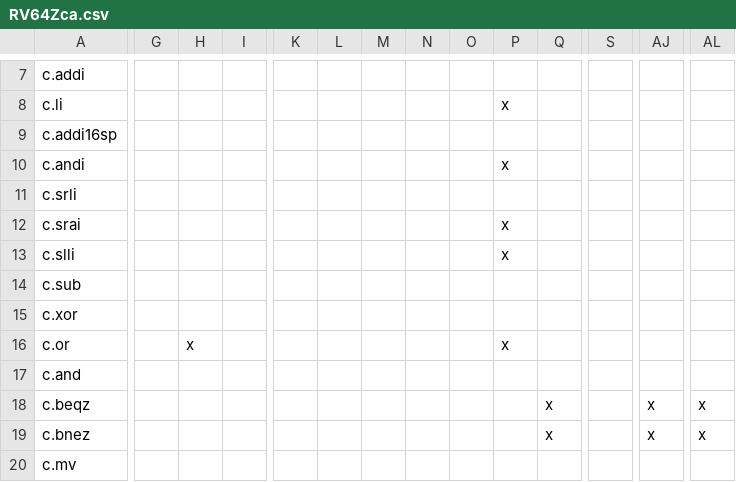
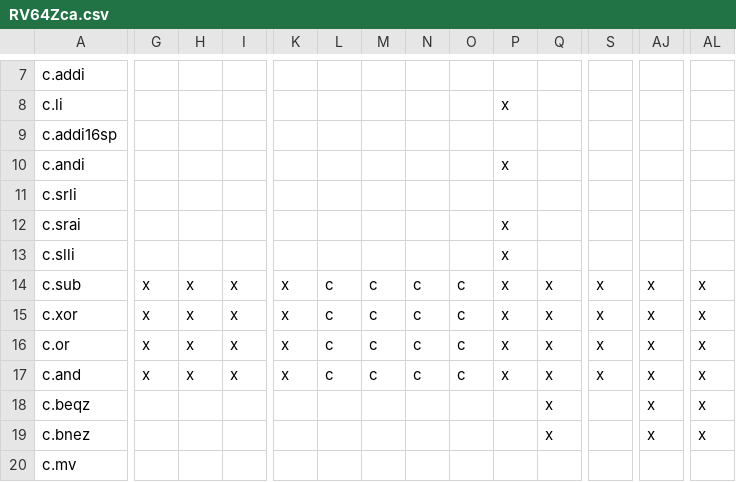
Before and after one commit to openhwgroup/cvw-arch-verif, a CSV file: testplans/RV64Zca.csv, drawn as a sheet; only a part is shown, gaps mark what is left out; the diff covers the shown part only; the diff names each change by its address in the sheet, - before the commit and + after, or states it on an @@ line.

```diff
--- a/testplans/RV64Zca.csv
+++ b/testplans/RV64Zca.csv
-G14:G17: (empty)
+G14:G17: x
-H14:H15: (empty)
+H14:H15: x
-I14:I17: (empty)
+I14:I17: x
-K14:K17: (empty)
+K14:K17: x
-L14:L17: (empty)
+L14:L17: c
-M14:M17: (empty)
+M14:M17: c
-N14:N17: (empty)
+N14:N17: c
-O14:O17: (empty)
+O14:O17: c
-P14:P15: (empty)
+P14:P15: x
-Q14:Q17: (empty)
+Q14:Q17: x
-S14:S17: (empty)
+S14:S17: x
-AJ14:AJ17: (empty)
+AJ14:AJ17: x
-AL14:AL17: (empty)
+AL14:AL17: x
-H17: (empty)
+H17: x
-P17: (empty)
+P17: x
```
Also changed, not shown: 29 edited cells elsewhere in this file, testplans/RV32Zca.csv, 2 other files.
